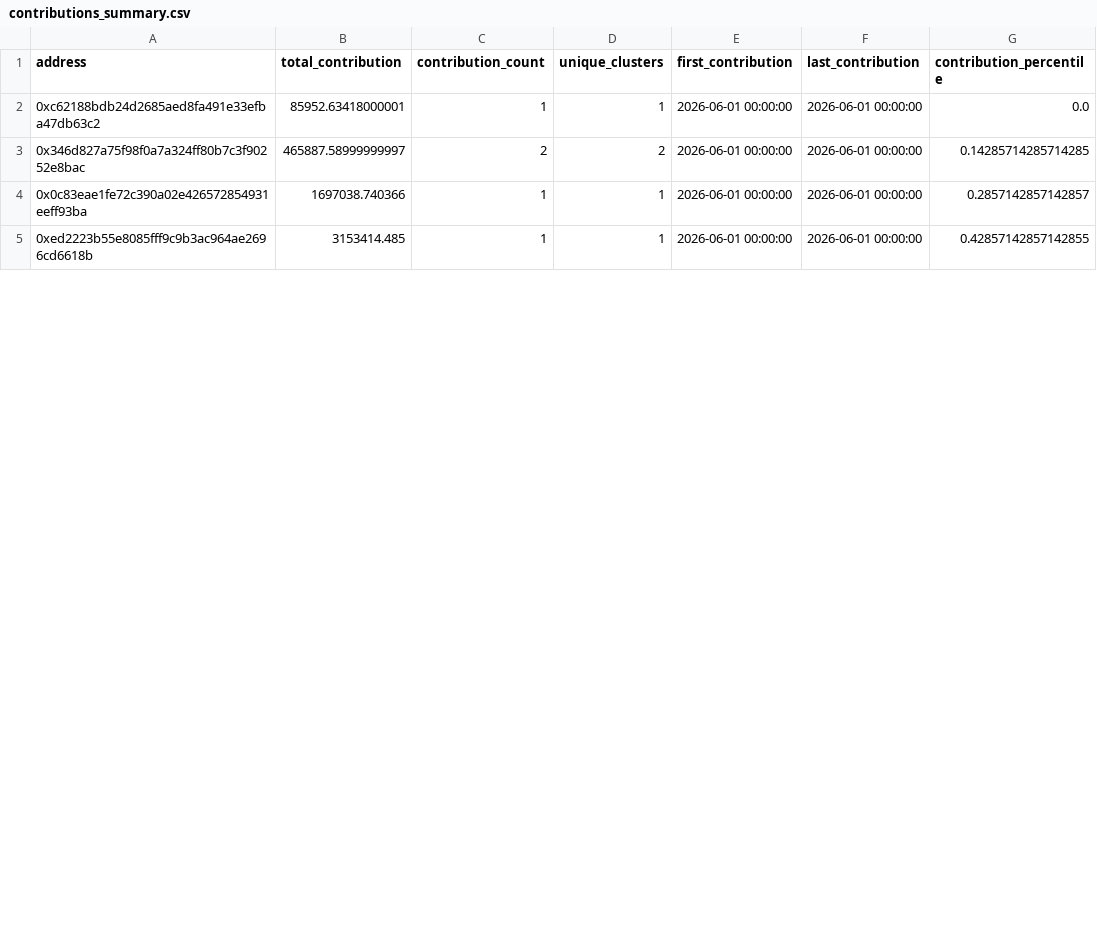
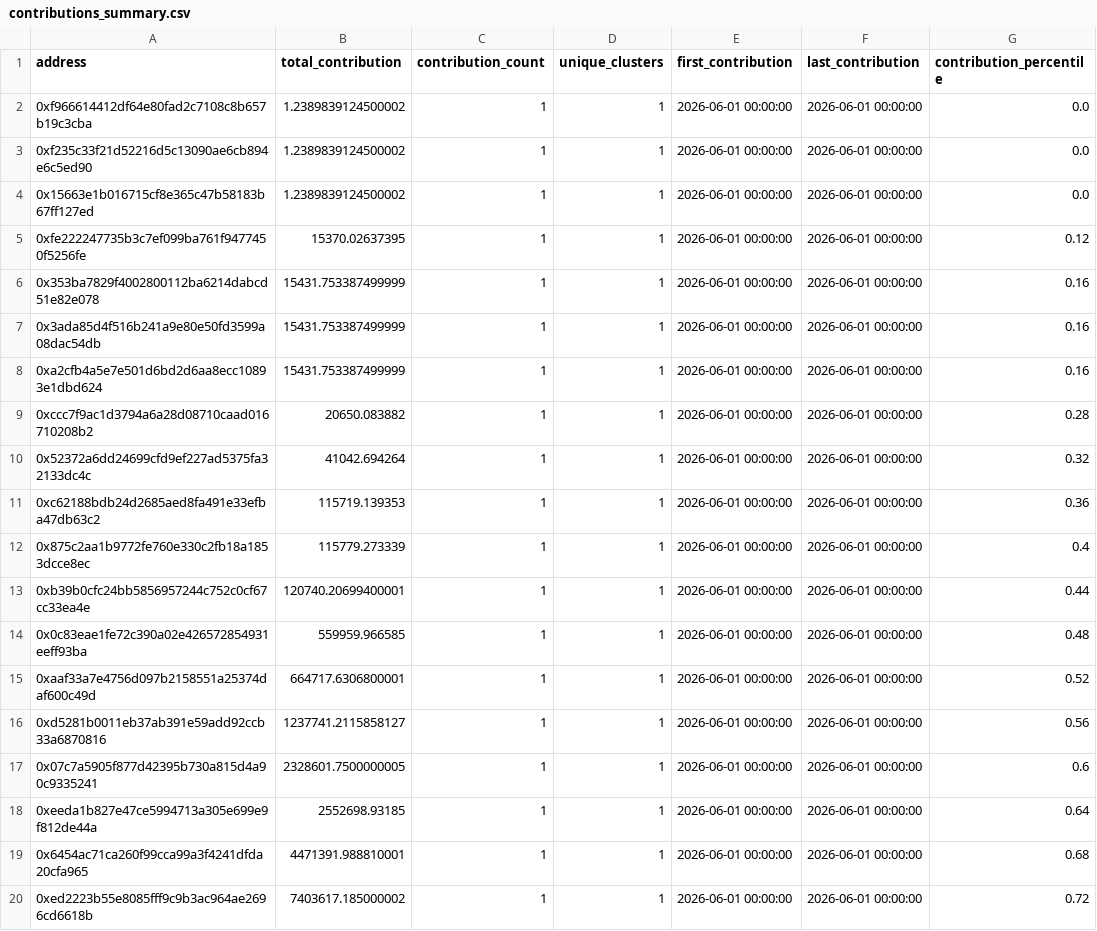
Before and after one commit to ObolNetwork/obol_incentives_reports, a CSV file: week_2026-06-01/contributions_summary.csv, drawn as a sheet; only a part is shown; the diff covers the shown part only.

Commit message:
docs(report): add transparency report for week_2026-06-01
        - Added contributions summary
        - Added incentives summary
        - Added address mappings
        - Updated summary report

```diff
--- a/week_2026-06-01/contributions_summary.csv
+++ b/week_2026-06-01/contributions_summary.csv
@@ -1,5 +1,20 @@
 address,total_contribution,contribution_count,unique_clusters,first_contribution,last_contribution,contribution_percentile
-0xc62188bdb24d2685aed8fa491e33efba47db63c2,85952.63418000001,1,1,2026-06-01 00:00:00,2026-06-01 00:00:00,0.0
-0x346d827a75f98f0a7a324ff80b7c3f90252e8bac,465887.58999999997,2,2,2026-06-01 00:00:00,2026-06-01 00:00:00,0.14285714285714285
-0x0c83eae1fe72c390a02e426572854931eeff93ba,1697038.740366,1,1,2026-06-01 00:00:00,2026-06-01 00:00:00,0.2857142857142857
-0xed2223b55e8085fff9c9b3ac964ae2696cd6618b,3153414.485,1,1,2026-06-01 00:00:00,2026-06-01 00:00:00,0.42857142857142855
+0xf966614412df64e80fad2c7108c8b657b19c3cba,1.2389839124500002,1,1,2026-06-01 00:00:00,2026-06-01 00:00:00,0.0
+0xf235c33f21d52216d5c13090ae6cb894e6c5ed90,1.2389839124500002,1,1,2026-06-01 00:00:00,2026-06-01 00:00:00,0.0
+0x15663e1b016715cf8e365c47b58183b67ff127ed,1.2389839124500002,1,1,2026-06-01 00:00:00,2026-06-01 00:00:00,0.0
+0xfe222247735b3c7ef099ba761f9477450f5256fe,15370.02637395,1,1,2026-06-01 00:00:00,2026-06-01 00:00:00,0.12
+0x353ba7829f4002800112ba6214dabcd51e82e078,15431.753387499999,1,1,2026-06-01 00:00:00,2026-06-01 00:00:00,0.16
+0x3ada85d4f516b241a9e80e50fd3599a08dac54db,15431.753387499999,1,1,2026-06-01 00:00:00,2026-06-01 00:00:00,0.16
+0xa2cfb4a5e7e501d6bd2d6aa8ecc10893e1dbd624,15431.753387499999,1,1,2026-06-01 00:00:00,2026-06-01 00:00:00,0.16
+0xccc7f9ac1d3794a6a28d08710caad016710208b2,20650.083882,1,1,2026-06-01 00:00:00,2026-06-01 00:00:00,0.28
+0x52372a6dd24699cfd9ef227ad5375fa32133dc4c,41042.694264,1,1,2026-06-01 00:00:00,2026-06-01 00:00:00,0.32
+0xc62188bdb24d2685aed8fa491e33efba47db63c2,115719.139353,1,1,2026-06-01 00:00:00,2026-06-01 00:00:00,0.36
+0x875c2aa1b9772fe760e330c2fb18a1853dcce8ec,115779.273339,1,1,2026-06-01 00:00:00,2026-06-01 00:00:00,0.4
+0xb39b0cfc24bb5856957244c752c0cf67cc33ea4e,120740.20699400001,1,1,2026-06-01 00:00:00,2026-06-01 00:00:00,0.44
+0x0c83eae1fe72c390a02e426572854931eeff93ba,559959.966585,1,1,2026-06-01 00:00:00,2026-06-01 00:00:00,0.48
+0xaaf33a7e4756d097b2158551a25374daf600c49d,664717.6306800001,1,1,2026-06-01 00:00:00,2026-06-01 00:00:00,0.52
+0xd5281b0011eb37ab391e59add92ccb33a6870816,1237741.2115858127,1,1,2026-06-01 00:00:00,2026-06-01 00:00:00,0.56
+0x07c7a5905f877d42395b730a815d4a90c9335241,2328601.7500000005,1,1,2026-06-01 00:00:00,2026-06-01 00:00:00,0.6
+0xeeda1b827e47ce5994713a305e699e9f812de44a,2552698.93185,1,1,2026-06-01 00:00:00,2026-06-01 00:00:00,0.64
+0x6454ac71ca260f99cca99a3f4241dfda20cfa965,4471391.988810001,1,1,2026-06-01 00:00:00,2026-06-01 00:00:00,0.68
+0xed2223b55e8085fff9c9b3ac964ae2696cd6618b,7403617.185000002,1,1,2026-06-01 00:00:00,2026-06-01 00:00:00,0.72
```
Also changed, not shown: 3 added rows and 10 edited cells elsewhere in this file, 3 other files.
